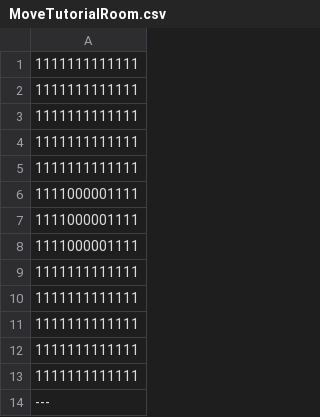
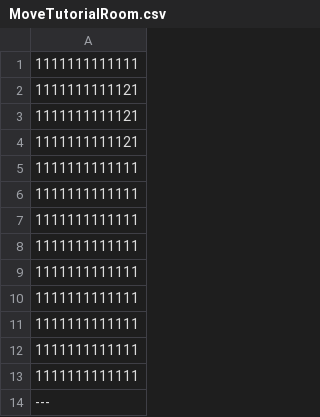
Before and after one commit to Hibiki-0131/Mr.Repair, a CSV file: Mr.Repair/Assets/Data/Room_Data/CSV/1-1/MoveTutorialRoom.csv (was Mr.Repair/Assets/Data/Room_Data/CSV/MoveTutorialRoom.csv), drawn as a sheet; only a part is shown; removed rows and columns are numbered as before the commit, all else as after; the diff names each change by its address in the sheet, - before the commit and + after, or states it on an @@ line.

```diff
--- a/Mr.Repair/Assets/Data/Room_Data/CSV/MoveTutorialRoom.csv
+++ b/Mr.Repair/Assets/Data/Room_Data/CSV/1-1/MoveTutorialRoom.csv
+row 2: 1111111111121
+row 3: 1111111111121
+row 4: 1111111111121
-row 6: 1111000001111
-row 7: 1111000001111
-row 8: 1111000001111
```
Also changed, not shown: 23 other files.
